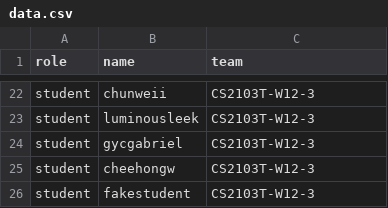
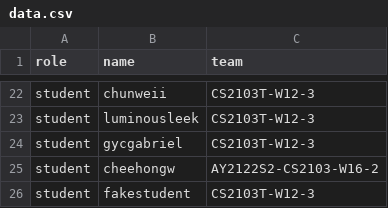
Before and after one commit to cheehongw/public_data, a CSV file: data.csv, drawn as a sheet; only a part is shown, gaps mark what is left out.

Commit message:
Update data.csv

```diff
--- a/data.csv
+++ b/data.csv
@@ -24,3 +24,3 @@ student,luminousleek,CS2103T-W12-3
 student,gycgabriel,CS2103T-W12-3
-student,cheehongw,CS2103T-W12-3
+student,cheehongw,AY2122S2-CS2103-W16-2
 student,fakestudent,CS2103T-W12-3
```
